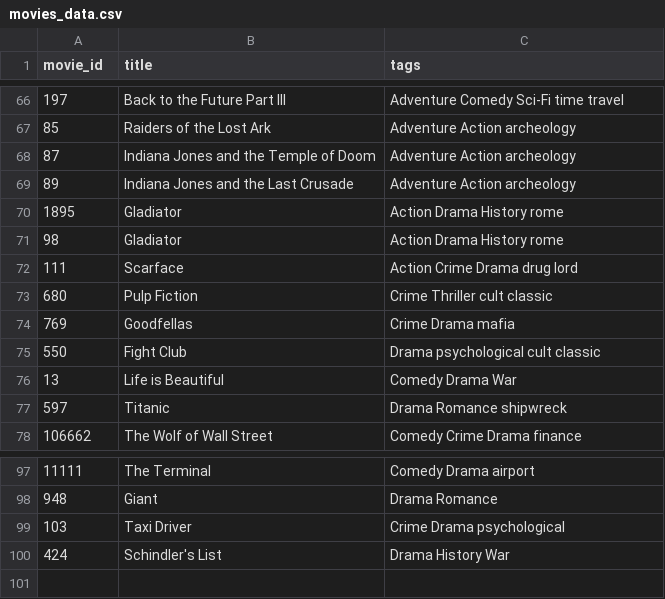
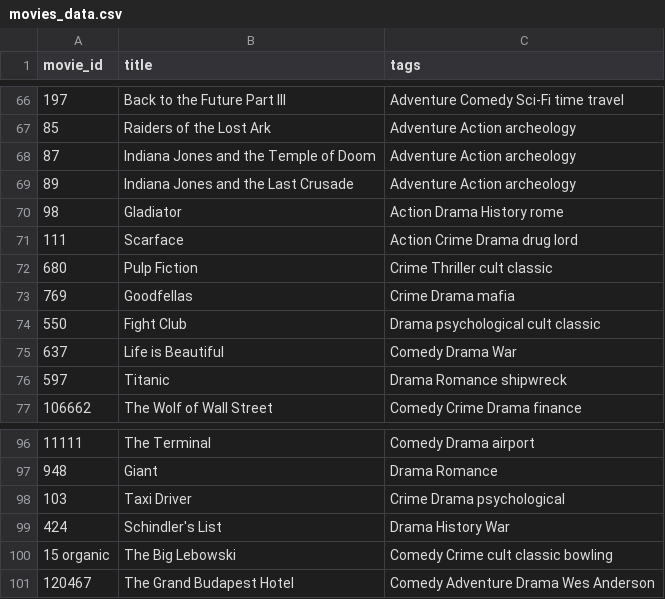
Before and after one commit to an1rudhks/My-Movie-Recommender, a CSV file: data/movies_data.csv, drawn as a sheet; only a part is shown, gaps mark what is left out.

Commit message:
Updated movie list

```diff
--- a/data/movies_data.csv
+++ b/data/movies_data.csv
@@ -69,3 +69,2 @@ movie_id,title,tags
 89,Indiana Jones and the Last Crusade,"Adventure Action archeology"
-1895,Gladiator,"Action Drama History rome"
 98,Gladiator,"Action Drama History rome"
@@ -75,3 +74,3 @@ movie_id,title,tags
 550,Fight Club,"Drama psychological cult classic"
-13,Life is Beautiful,"Comedy Drama War"
+637,Life is Beautiful,"Comedy Drama War"
 597,Titanic,"Drama Romance shipwreck"
@@ -100 +99,3 @@ movie_id,title,tags
 424,Schindler's List,"Drama History War"
+15 organic,The Big Lebowski,"Comedy Crime cult classic bowling"
+120467,The Grand Budapest Hotel,"Comedy Adventure Drama Wes Anderson"
```
